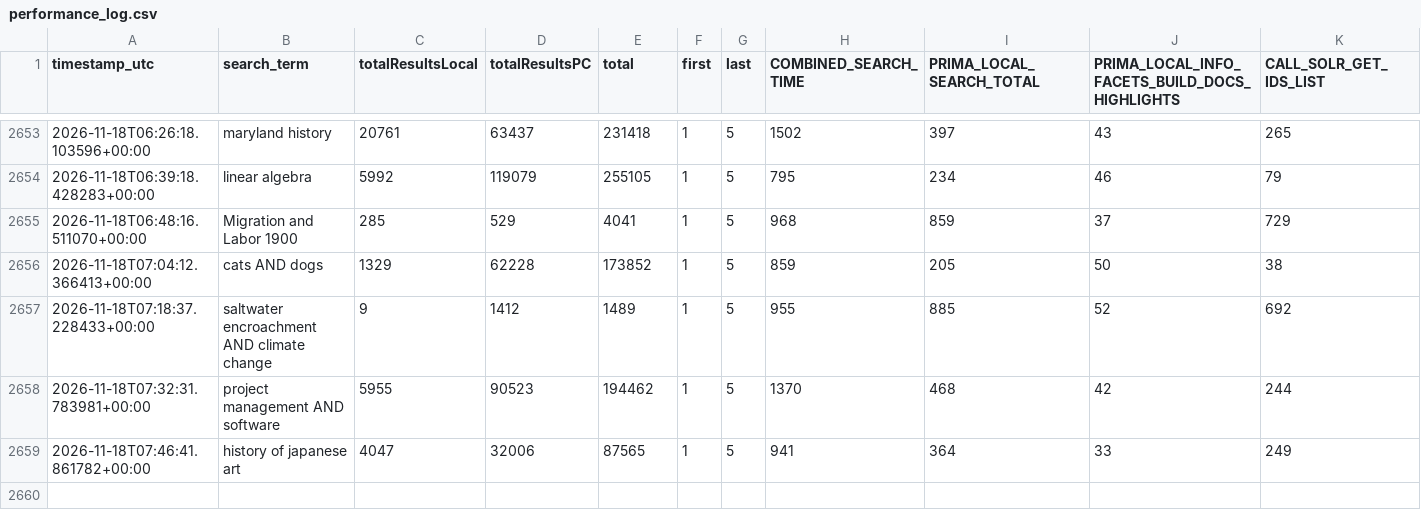
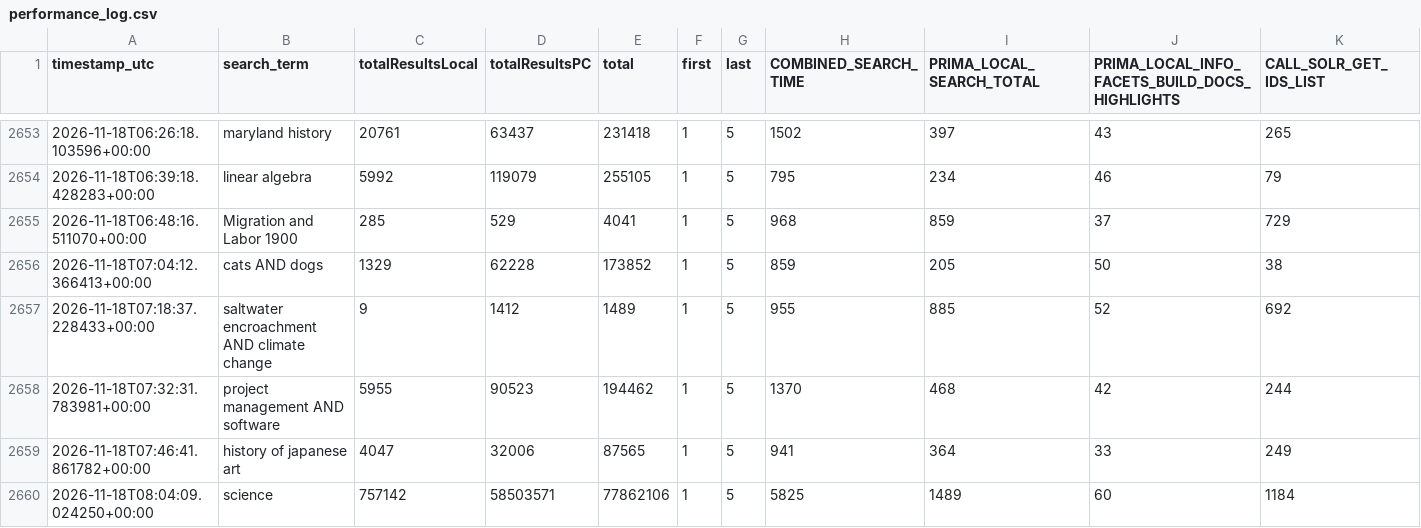
Before and after one commit to bradley-benjamin26/primo-performance-tracker, a CSV file: data/performance_log.csv, drawn as a sheet; only a part is shown, gaps mark what is left out; rows hold the shown columns only; the diff names each change by its address in the sheet, - before the commit and + after, or states it on an @@ line.

```diff
--- a/data/performance_log.csv
+++ b/data/performance_log.csv
+row 2660: 2026-11-18T08:04:09.024250+00:00 | science | 757142 | 58503571 | 77862106 | 1 | 5 | 5825 | 1489 | 60 | 1184
```
Also changed, not shown: 1 other file.
